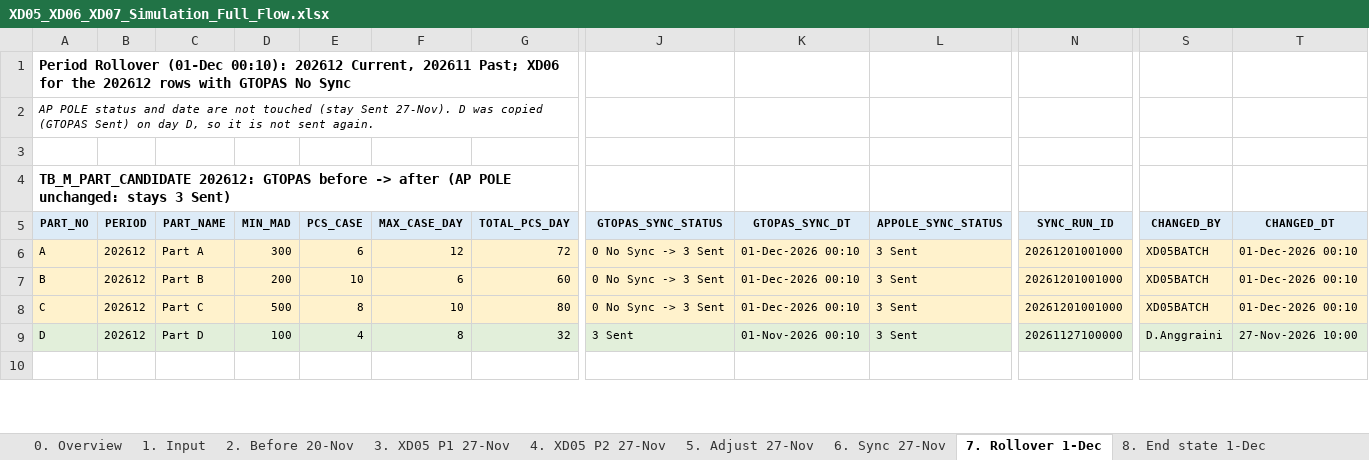
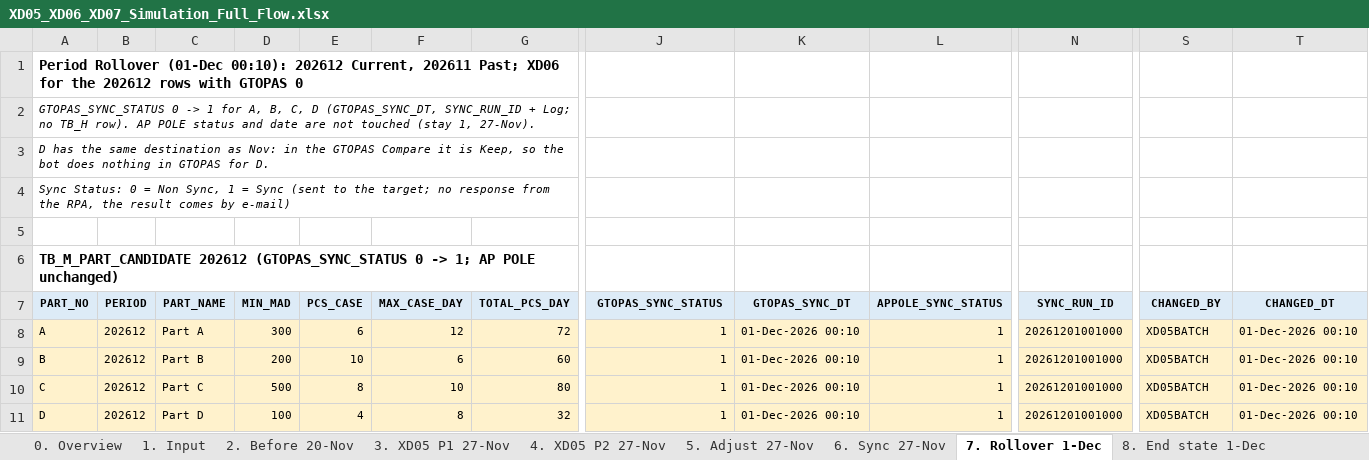
Before and after one commit to ivanrayhannn/crossdockpoc, an Excel workbook: deliverables/function_list_v2/simulation/XD05_XD06_XD07_Simulation_Full_Flow.xlsx, sheet 7. Rollover 1-Dec, drawn as a sheet; only a part is shown, gaps mark what is left out; values as stored, in another font and other column widths than the file's, no borders; removed rows and columns are numbered as before the commit, all else as after; rows hold the shown columns only; the diff covers the shown part only; the diff names each change by its address in the sheet, - before the commit and + after, or states it on an @@ line.

```diff
--- a/deliverables/function_list_v2/simulation/XD05_XD06_XD07_Simulation_Full_Flow.xlsx (sheet 7. Rollover 1-Dec)
+++ b/deliverables/function_list_v2/simulation/XD05_XD06_XD07_Simulation_Full_Flow.xlsx (sheet 7. Rollover 1-Dec)
-A1 (PART_NO): …with GTOPAS No Sync
+A1 (PART_NO): …with GTOPAS 0
-A2 (PART_NO): AP POLE status and date are not touched (stay Sent 27-Nov). D was copied (GTOPAS Sent) on day D, so it is not sent again.
+A2 (PART_NO): GTOPAS_SYNC_STATUS 0 -> 1 for A, B, C, D (GTOPAS_SYNC_DT, SYNC_RUN_ID + Log; no TB_H row). AP POLE status and date are not touched (stay 1, 27-Nov).
+row 3: D has the same destination as Nov: in the GTOPAS Compare it is Keep, so the bot does nothing in GTOPAS for D.
+row 4: Sync Status: 0 = Non Sync, 1 = Sync (sent to the target; no response from the RPA, the result comes by e-mail)
-A6 (PART_NO): TB_M_PART_CANDIDATE 202612: GTOPAS before -> after (AP POLE unchanged: stays 3 Sent)
+A6 (PART_NO): TB_M_PART_CANDIDATE 202612 (GTOPAS_SYNC_STATUS 0 -> 1; AP POLE unchanged)
-J8:J10 (GTOPAS_SYNC_STATUS): 0 No Sync -> 3 Sent
+J8:J10 (GTOPAS_SYNC_STATUS): 1
-L8:L11 (APPOLE_SYNC_STATUS): 3 Sent
+L8:L11 (APPOLE_SYNC_STATUS): 1
-A11:T11 fill: #E2EFDA
+A11:T11 fill: #FFF2CC
-J11 (GTOPAS_SYNC_STATUS): 3 Sent
+J11 (GTOPAS_SYNC_STATUS): 1
-K11 (GTOPAS_SYNC_DT): 01-Nov-2026 00:10
+K11 (GTOPAS_SYNC_DT): 01-Dec-2026 00:10
-N11 (SYNC_RUN_ID): 20261127100000
+N11 (SYNC_RUN_ID): 20261201001000
-S11 (CHANGED_BY): D.Anggraini
+S11 (CHANGED_BY): XD05BATCH
-T11 (CHANGED_DT): 27-Nov-2026 10:00
+T11 (CHANGED_DT): 01-Dec-2026 00:10
-row 10: (empty)
```
Also changed, not shown: 1 added row, 5 removed rows, 3 edited cells and cell formats elsewhere in this sheet, sheet 6. Sync 27-Nov, sheet 5. Adjust 27-Nov, sheet 4. XD05 P2 27-Nov, sheet 8. End state 1-Dec, sheet 0. Overview, sheet 2. Before 20-Nov, 1 more sheet, 1 other file.
